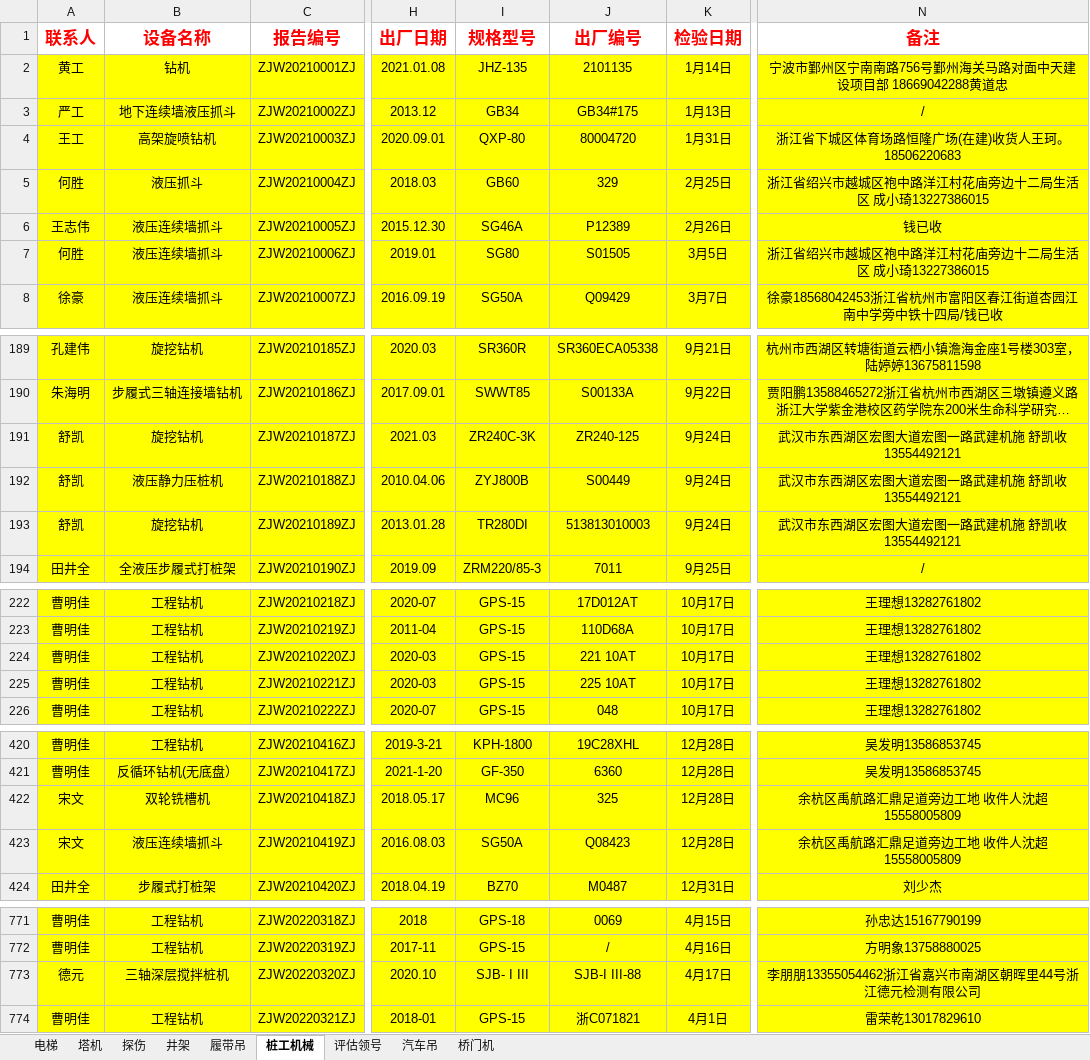
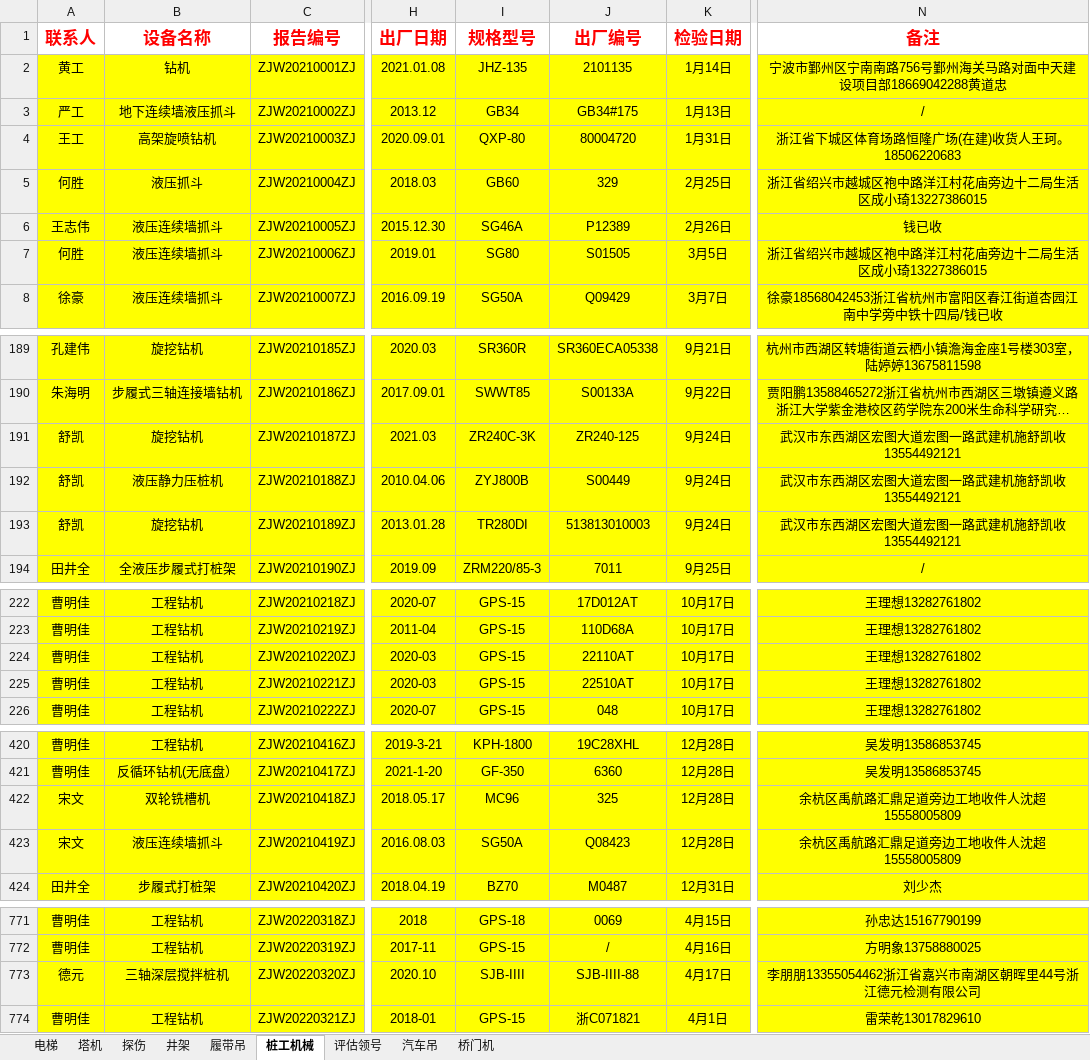
Before and after one commit to Arise564853/program_notebook, an Excel workbook: 2021年自动模板/2021数据源.xlsm, sheet 桩工机械, drawn as a sheet; only a part is shown, gaps mark what is left out; long unchanged cells end in …; values as stored, in another font and other column widths than the file's, no borders; charts and pictures and conditional formats not drawn; the diff covers the shown part only; the diff names each change by its address in the sheet, - before the commit and + after, or states it on an @@ line.

```diff
--- a/2021年自动模板/2021数据源.xlsm (sheet 桩工机械)
+++ b/2021年自动模板/2021数据源.xlsm (sheet 桩工机械)
-N2 (备注): 宁波市鄞州区宁南南路756号鄞州海关马路对面中天建设项目部 18669042288黄道忠
+N2 (备注): 宁波市鄞州区宁南南路756号鄞州海关马路对面中天建设项目部18669042288黄道忠
-N5 (备注): 浙江省绍兴市越城区袍中路洋江村花庙旁边十二局生活区 成小琦13227386015
+N5 (备注): 浙江省绍兴市越城区袍中路洋江村花庙旁边十二局生活区成小琦13227386015
-N7 (备注): 浙江省绍兴市越城区袍中路洋江村花庙旁边十二局生活区 成小琦13227386015
+N7 (备注): 浙江省绍兴市越城区袍中路洋江村花庙旁边十二局生活区成小琦13227386015
-N191:N193 (备注): 武汉市东西湖区宏图大道宏图一路武建机施 舒凯收13554492121
+N191:N193 (备注): 武汉市东西湖区宏图大道宏图一路武建机施舒凯收13554492121
-J224 (出厂编号): 221 10AT
+J224 (出厂编号): 22110AT
-J225 (出厂编号): 225 10AT
+J225 (出厂编号): 22510AT
-N422:N423 (备注): 余杭区禹航路汇鼎足道旁边工地 收件人沈超 15558005809
+N422:N423 (备注): 余杭区禹航路汇鼎足道旁边工地收件人沈超15558005809
-I773 (规格型号): SJB- I III
+I773 (规格型号): SJB-IIII
-J773 (出厂编号): SJB-I III-88
+J773 (出厂编号): SJB-IIII-88
```
Also changed, not shown: 16 edited cells elsewhere in this sheet, sheet 塔机, sheet 电梯, sheet 履带吊, sheet 井架, sheet 汽车吊, sheet 探伤, 2 more sheets, charts or pictures.
